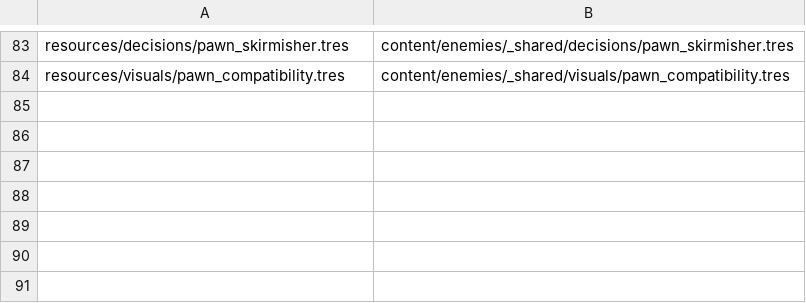
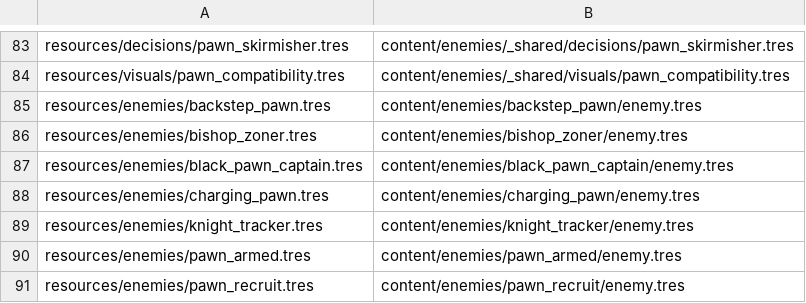
Before and after one commit to ThachCoder2k2/2d-hess-game-rpg, a TSV file: tools/move_res_log.tsv, drawn as a sheet; only a part is shown, gaps mark what is left out; the diff names each change by its address in the sheet, - before the commit and + after, or states it on an @@ line.

```diff
--- a/tools/move_res_log.tsv
+++ b/tools/move_res_log.tsv
+row 85: resources/enemies/backstep_pawn.tres | content/enemies/backstep_pawn/enemy.tres
+row 86: resources/enemies/bishop_zoner.tres | content/enemies/bishop_zoner/enemy.tres
+row 87: resources/enemies/black_pawn_captain.tres | content/enemies/black_pawn_captain/enemy.tres
+row 88: resources/enemies/charging_pawn.tres | content/enemies/charging_pawn/enemy.tres
+row 89: resources/enemies/knight_tracker.tres | content/enemies/knight_tracker/enemy.tres
+row 90: resources/enemies/pawn_armed.tres | content/enemies/pawn_armed/enemy.tres
+row 91: resources/enemies/pawn_recruit.tres | content/enemies/pawn_recruit/enemy.tres
```
Also changed, not shown: 21 other files.
